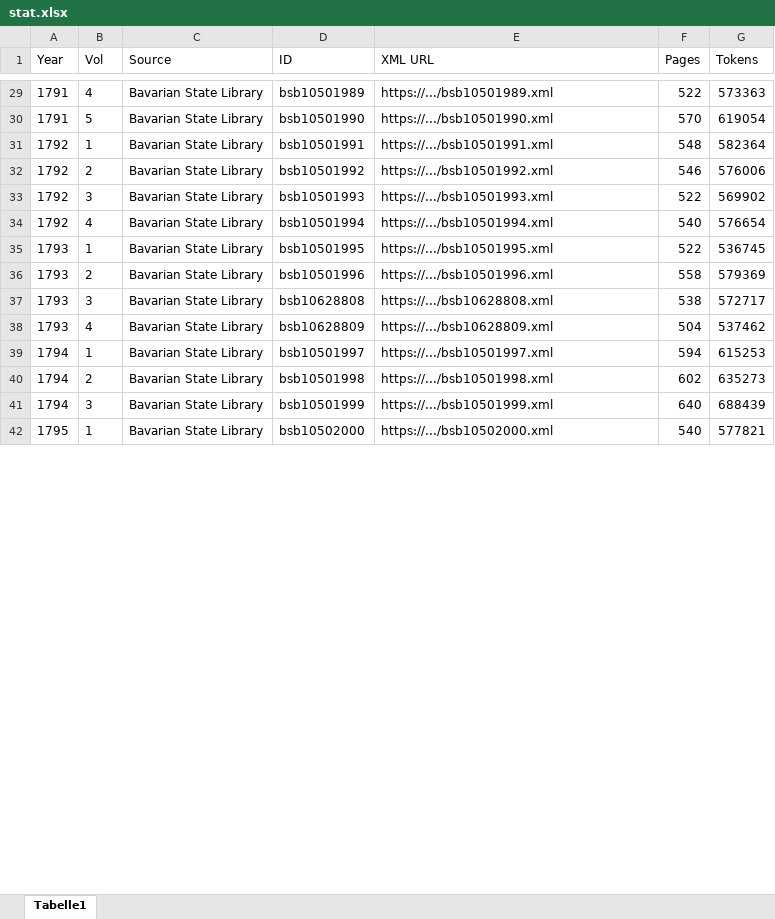
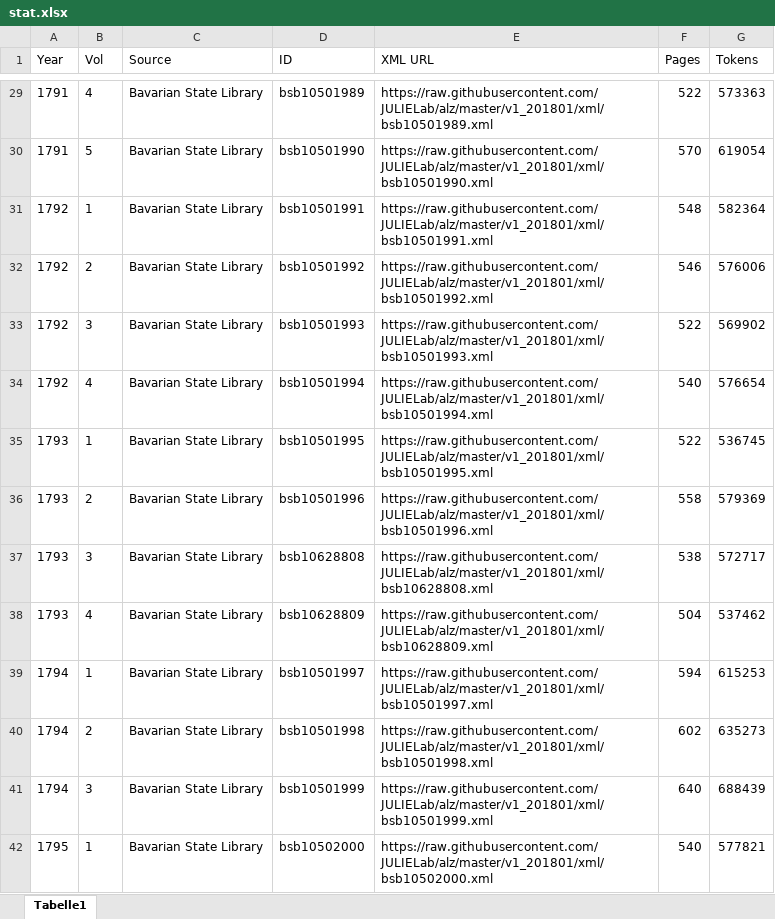
Before and after one commit to JULIELab/alz, an Excel workbook: v1_201901/stat.xlsx, sheet Tabelle1, drawn as a sheet; only a part is shown, gaps mark what is left out; values as stored, in another font and other column widths than the file's, no borders; the diff covers the shown part only; the diff names each change by its address in the sheet, - before the commit and + after, or states it on an @@ line.

```diff
--- a/v1_201901/stat.xlsx (sheet Tabelle1)
+++ b/v1_201901/stat.xlsx (sheet Tabelle1)
-E29 (XML URL): https://.../bsb10501989.xml
+E29 (XML URL): https://raw.githubusercontent.com/JULIELab/alz/master/v1_201801/xml/bsb10501989.xml
-E30 (XML URL): https://.../bsb10501990.xml
+E30 (XML URL): https://raw.githubusercontent.com/JULIELab/alz/master/v1_201801/xml/bsb10501990.xml
-E31 (XML URL): https://.../bsb10501991.xml
+E31 (XML URL): https://raw.githubusercontent.com/JULIELab/alz/master/v1_201801/xml/bsb10501991.xml
-E32 (XML URL): https://.../bsb10501992.xml
+E32 (XML URL): https://raw.githubusercontent.com/JULIELab/alz/master/v1_201801/xml/bsb10501992.xml
-E33 (XML URL): https://.../bsb10501993.xml
+E33 (XML URL): https://raw.githubusercontent.com/JULIELab/alz/master/v1_201801/xml/bsb10501993.xml
-E34 (XML URL): https://.../bsb10501994.xml
+E34 (XML URL): https://raw.githubusercontent.com/JULIELab/alz/master/v1_201801/xml/bsb10501994.xml
-E35 (XML URL): https://.../bsb10501995.xml
+E35 (XML URL): https://raw.githubusercontent.com/JULIELab/alz/master/v1_201801/xml/bsb10501995.xml
-E36 (XML URL): https://.../bsb10501996.xml
+E36 (XML URL): https://raw.githubusercontent.com/JULIELab/alz/master/v1_201801/xml/bsb10501996.xml
-E37 (XML URL): https://.../bsb10628808.xml
+E37 (XML URL): https://raw.githubusercontent.com/JULIELab/alz/master/v1_201801/xml/bsb10628808.xml
-E38 (XML URL): https://.../bsb10628809.xml
+E38 (XML URL): https://raw.githubusercontent.com/JULIELab/alz/master/v1_201801/xml/bsb10628809.xml
-E39 (XML URL): https://.../bsb10501997.xml
+E39 (XML URL): https://raw.githubusercontent.com/JULIELab/alz/master/v1_201801/xml/bsb10501997.xml
-E40 (XML URL): https://.../bsb10501998.xml
+E40 (XML URL): https://raw.githubusercontent.com/JULIELab/alz/master/v1_201801/xml/bsb10501998.xml
-E41 (XML URL): https://.../bsb10501999.xml
+E41 (XML URL): https://raw.githubusercontent.com/JULIELab/alz/master/v1_201801/xml/bsb10501999.xml
-E42 (XML URL): https://.../bsb10502000.xml
+E42 (XML URL): https://raw.githubusercontent.com/JULIELab/alz/master/v1_201801/xml/bsb10502000.xml
```
Also changed, not shown: 225 edited cells elsewhere in this sheet, 1 other file.
